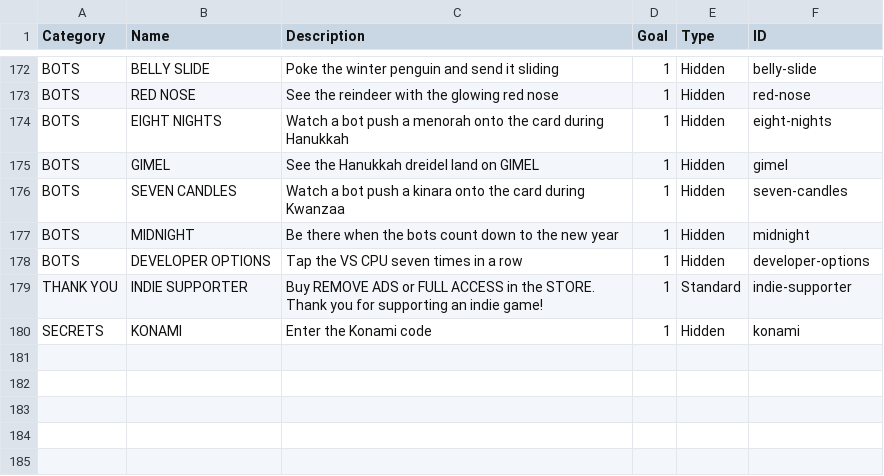
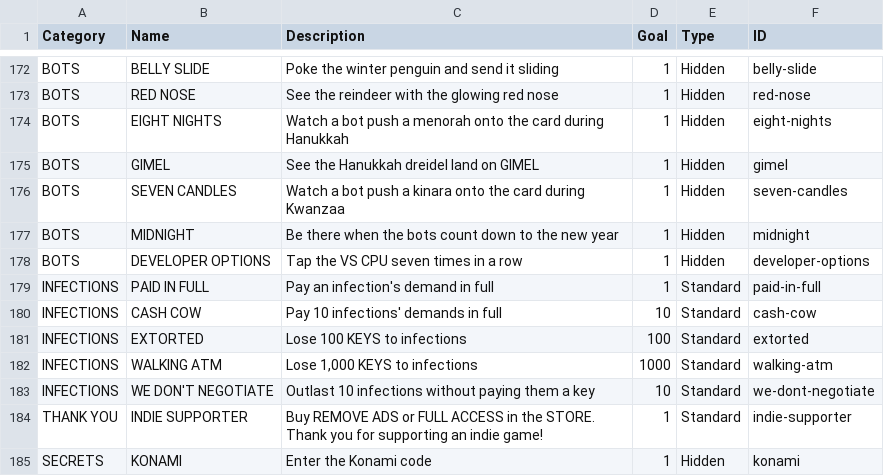
Before and after one commit to EmptyFishTank-JB/ByteFall, a CSV file: docs/achievements.csv, drawn as a sheet; only a part is shown, gaps mark what is left out; the diff names each change by its address in the sheet, - before the commit and + after, or states it on an @@ line.

```diff
--- a/docs/achievements.csv
+++ b/docs/achievements.csv
+row 179: INFECTIONS | PAID IN FULL | Pay an infection's demand in full | 1 | Standard | paid-in-full
+row 180: INFECTIONS | CASH COW | Pay 10 infections' demands in full | 10 | Standard | cash-cow
+row 181: INFECTIONS | EXTORTED | Lose 100 KEYS to infections | 100 | Standard | extorted
+row 182: INFECTIONS | WALKING ATM | Lose 1,000 KEYS to infections | 1000 | Standard | walking-atm
+row 183: INFECTIONS | WE DON'T NEGOTIATE | Outlast 10 infections without paying them a key | 10 | Standard | we-dont-negotiate
```
Also changed, not shown: 14 other files.
